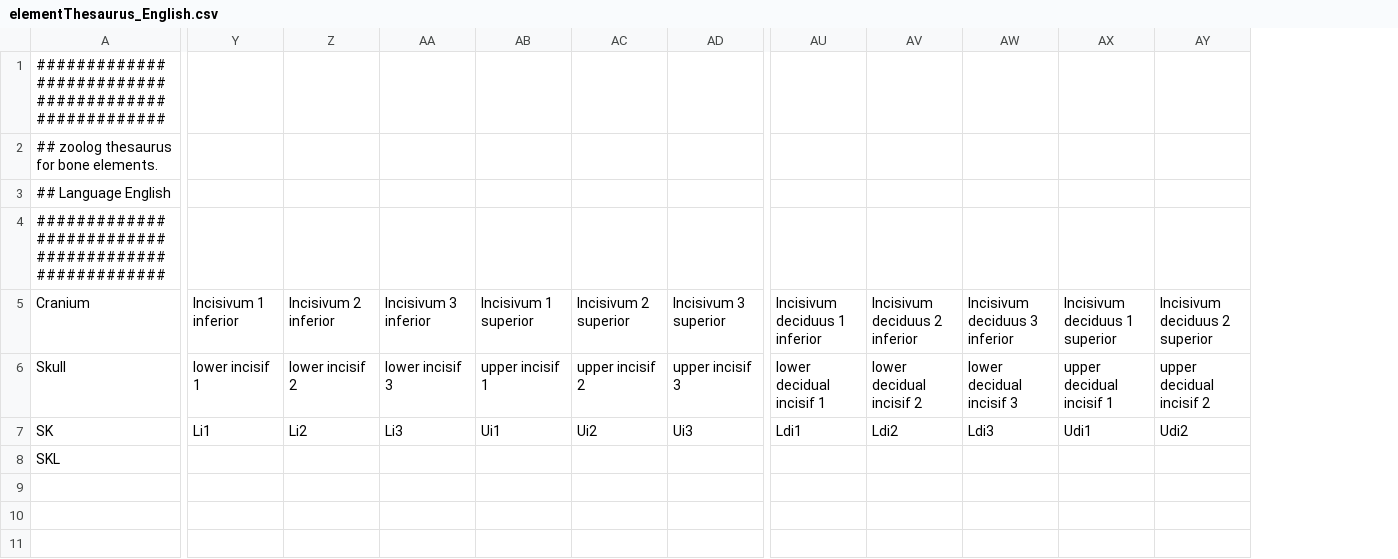
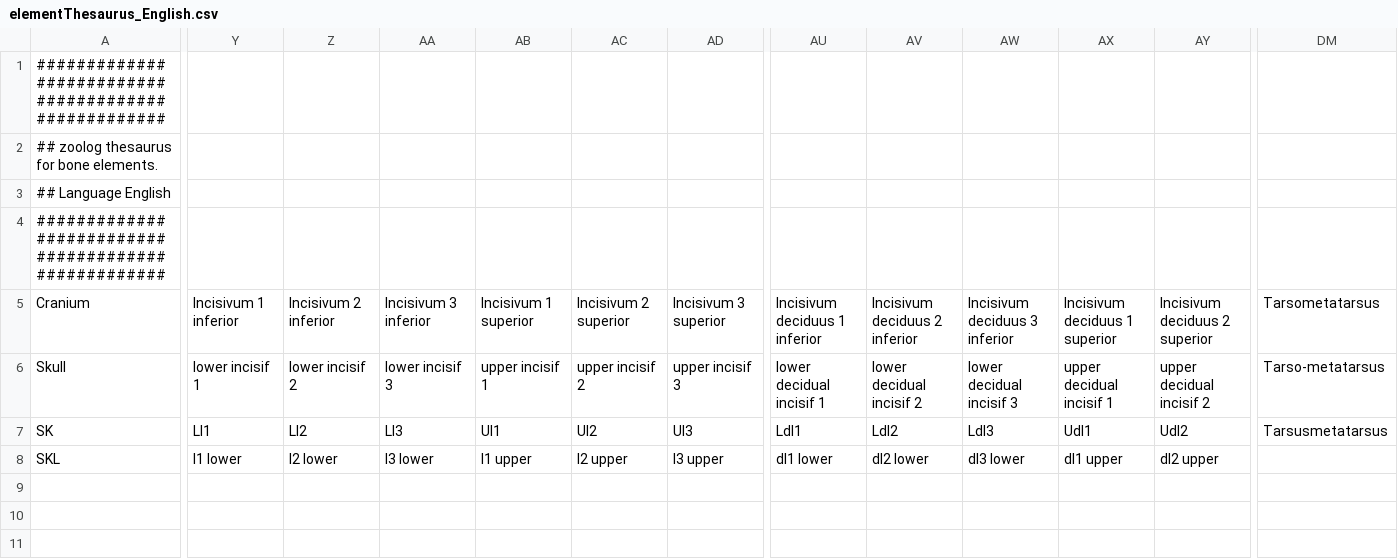
Before and after one commit to josempozo/zoolog, a CSV file: inst/extdata/elementThesaurus/elementThesaurus_English.csv, drawn as a sheet; only a part is shown, gaps mark what is left out; removed rows and columns are numbered as before the commit, all else as after; rows hold the shown columns only; the diff covers the shown part only; the diff names each change by its address in the sheet, - before the commit and + after, or states it on an @@ line.

```diff
--- a/inst/extdata/elementThesaurus/elementThesaurus_English.csv
+++ b/inst/extdata/elementThesaurus/elementThesaurus_English.csv
+column DM, rows 5-7: Tarsometatarsus | Tarso-metatarsus | Tarsusmetatarsus
-Y7: Li1
+Y7: LI1
-Z7: Li2
+Z7: LI2
-AA7: Li3
+AA7: LI3
-AB7: Ui1
+AB7: UI1
-AC7: Ui2
+AC7: UI2
-AD7: Ui3
+AD7: UI3
-AU7: Ldi1
+AU7: LdI1
-AV7: Ldi2
+AV7: LdI2
-AW7: Ldi3
+AW7: LdI3
-AX7: Udi1
+AX7: UdI1
-AY7: Udi2
+AY7: UdI2
-row 8: SKL
+row 8: SKL | I1 lower | I2 lower | I3 lower | I1 upper | I2 upper | I3 upper | dI1 lower | dI2 lower | dI3 lower | dI1 upper | dI2 upper
```
Also changed, not shown: 11 edited cells elsewhere in this file, inst/extdata/elementThesaurus/elementThesaurus_French.csv, inst/extdata/elementThesaurus/elementThesaurus_German.csv, 16 other files.
